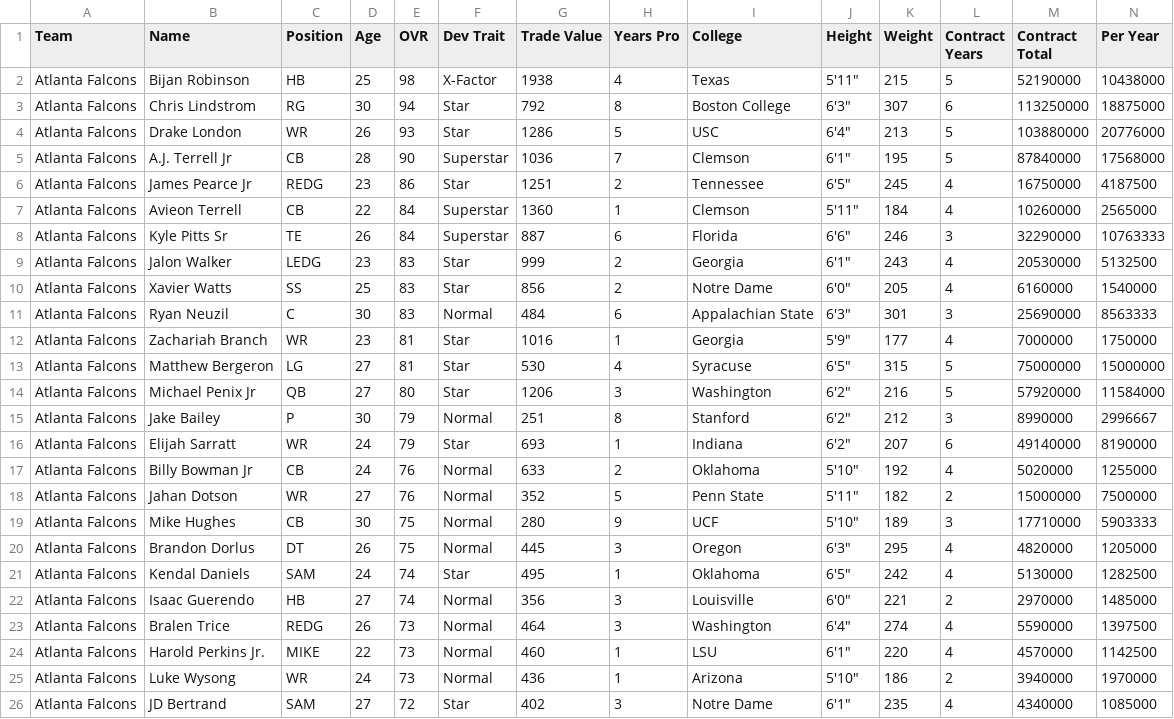
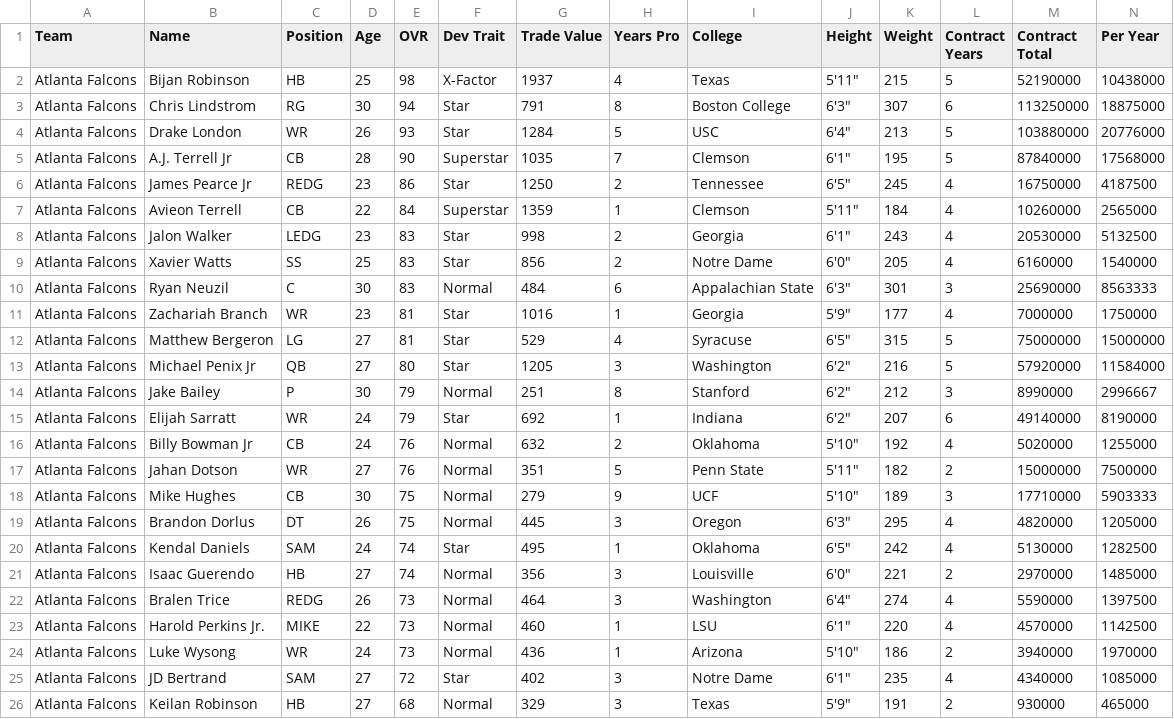
Before and after one commit to jm-27-league/jm-27-league.github.io, a CSV file: csv/team-777519121.csv, drawn as a sheet; only a part is shown; the shorter side is filled out with more unchanged rows; removed rows and columns are numbered as before the commit, all else as after; rows hold the shown columns only; the diff names each change by its address in the sheet, - before the commit and + after, or states it on an @@ line.

Commit message:
Publish Super Bowl — 2026-10-23T00:01:49.548Z

```diff
--- a/csv/team-777519121.csv
+++ b/csv/team-777519121.csv
-G2 (Trade Value): 1938
+G2 (Trade Value): 1937
-G3 (Trade Value): 792
+G3 (Trade Value): 791
-G4 (Trade Value): 1286
+G4 (Trade Value): 1284
-G5 (Trade Value): 1036
+G5 (Trade Value): 1035
-G6 (Trade Value): 1251
+G6 (Trade Value): 1250
-G7 (Trade Value): 1360
+G7 (Trade Value): 1359
-row 8: Atlanta Falcons | Kyle Pitts Sr | TE | 26 | 84 | Superstar | 887 | 6 | Florida | 6'6" | 246 | 3 | 32290000 | 10763333
-G8 (Trade Value): 999
+G8 (Trade Value): 998
-G12 (Trade Value): 530
+G12 (Trade Value): 529
-G13 (Trade Value): 1206
+G13 (Trade Value): 1205
-G15 (Trade Value): 693
+G15 (Trade Value): 692
-G16 (Trade Value): 633
+G16 (Trade Value): 632
-G17 (Trade Value): 352
+G17 (Trade Value): 351
-G18 (Trade Value): 280
+G18 (Trade Value): 279
```
Also changed, not shown: csv/all-players.csv, csv/team-777519107.csv, 34 other files.
